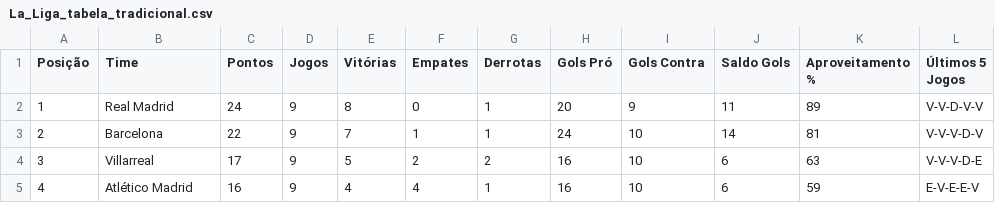
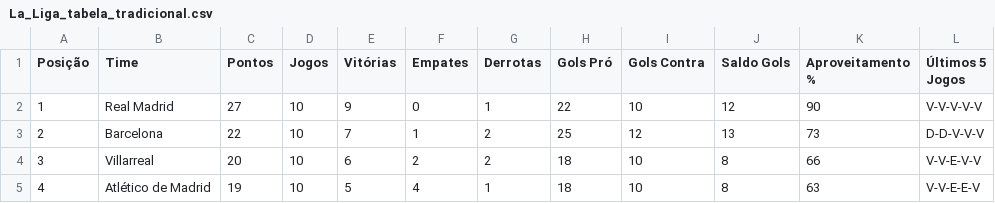
Before and after one commit to dacostaEF/loteca-inteligente, a CSV file: backend/estatistica/La_Liga_tabela_tradicional.csv, drawn as a sheet; only a part is shown; the diff covers the shown part only.

```diff
--- a/backend/estatistica/La_Liga_tabela_tradicional.csv
+++ b/backend/estatistica/La_Liga_tabela_tradicional.csv
@@ -1,5 +1,5 @@
 Posição,Time,Pontos,Jogos,Vitórias,Empates,Derrotas,Gols Pró,Gols Contra,Saldo Gols,Aproveitamento %,Últimos 5 Jogos
-1,"Real Madrid",24,9,8,0,1,20,9,11,89,"V-V-D-V-V"
-2,"Barcelona",22,9,7,1,1,24,10,14,81,"V-V-V-D-V"
-3,"Villarreal",17,9,5,2,2,16,10,6,63,"V-V-V-D-E"
-4,"Atlético Madrid",16,9,4,4,1,16,10,6,59,"E-V-E-E-V"
+1,"Real Madrid",27,10,9,0,1,22,10,12,90,"V-V-V-V-V"
+2,"Barcelona",22,10,7,1,2,25,12,13,73,"D-D-V-V-V"
+3,"Villarreal",20,10,6,2,2,18,10,8,66,"V-V-E-V-V"
+4,"Atlético de Madrid",19,10,5,4,1,18,10,8,63,"V-V-E-E-V"
```
Also changed, not shown: 146 edited cells elsewhere in this file, backend/estatistica/Ligue1_tabela_tradicional.csv, backend/estatistica/Premier_League_tabela_tradicional.csv, 5 other files.
